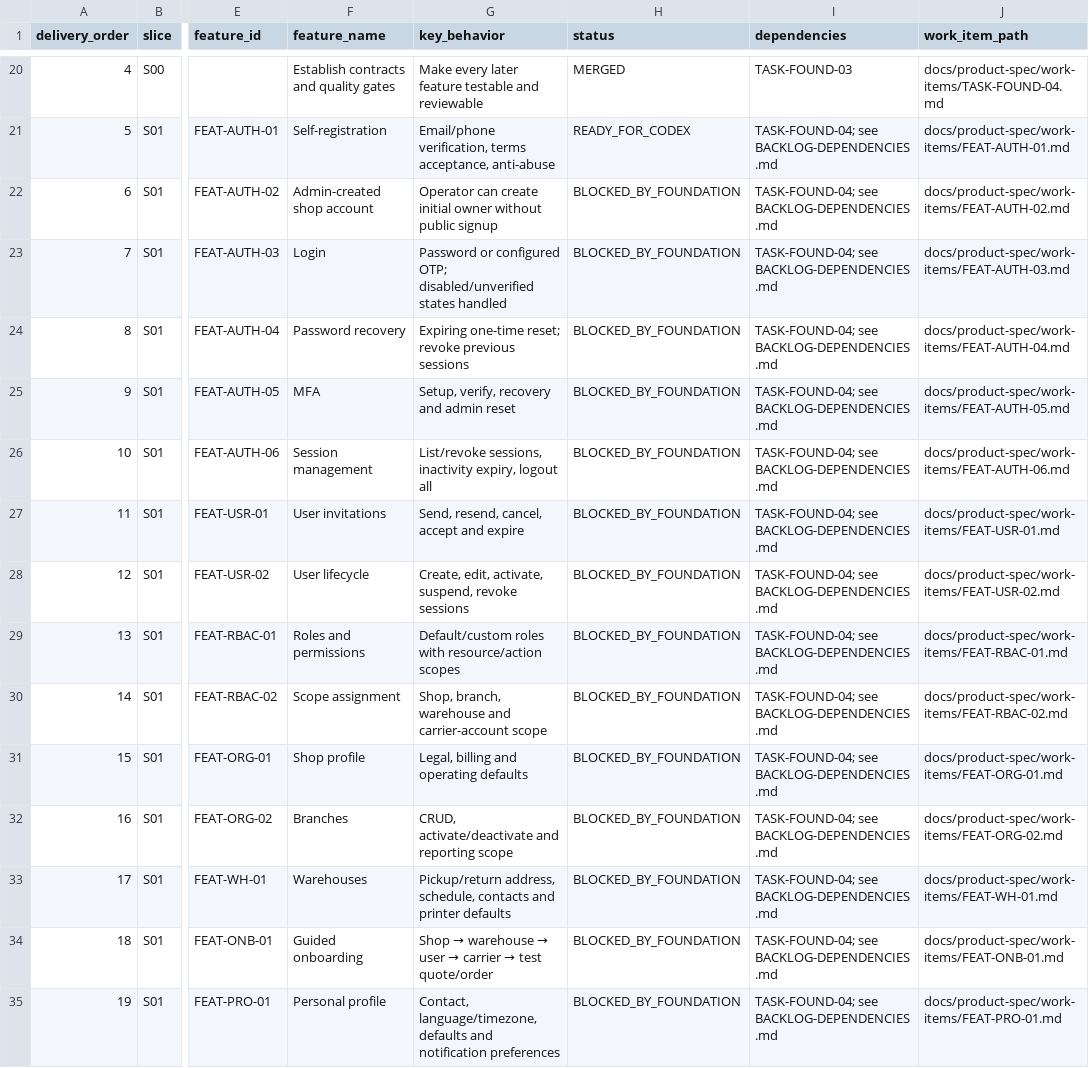
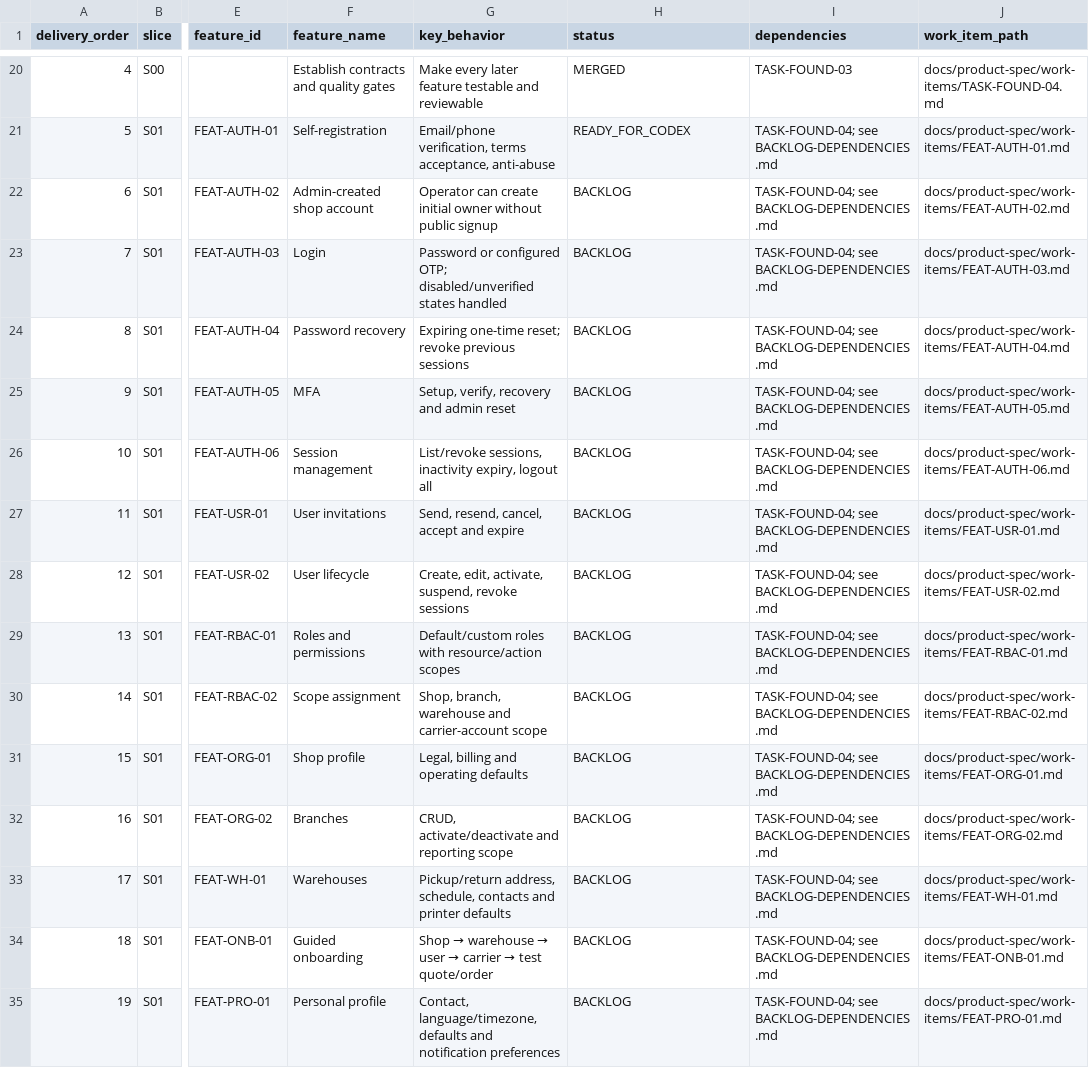
Before and after one commit to vinh05092001/shipde-platform, a CSV file: docs/product-spec/docs/10-ai-collaboration/FEATURE-DELIVERY-REGISTER.csv, drawn as a sheet; only a part is shown, gaps mark what is left out; the diff covers the shown part only; the diff names each change by its address in the sheet, - before the commit and + after, or states it on an @@ line.

```diff
--- a/docs/product-spec/docs/10-ai-collaboration/FEATURE-DELIVERY-REGISTER.csv
+++ b/docs/product-spec/docs/10-ai-collaboration/FEATURE-DELIVERY-REGISTER.csv
-H22:H35 (status): BLOCKED_BY_FOUNDATION
+H22:H35 (status): BACKLOG
```
Also changed, not shown: 115 edited cells elsewhere in this file, 1 other file.
